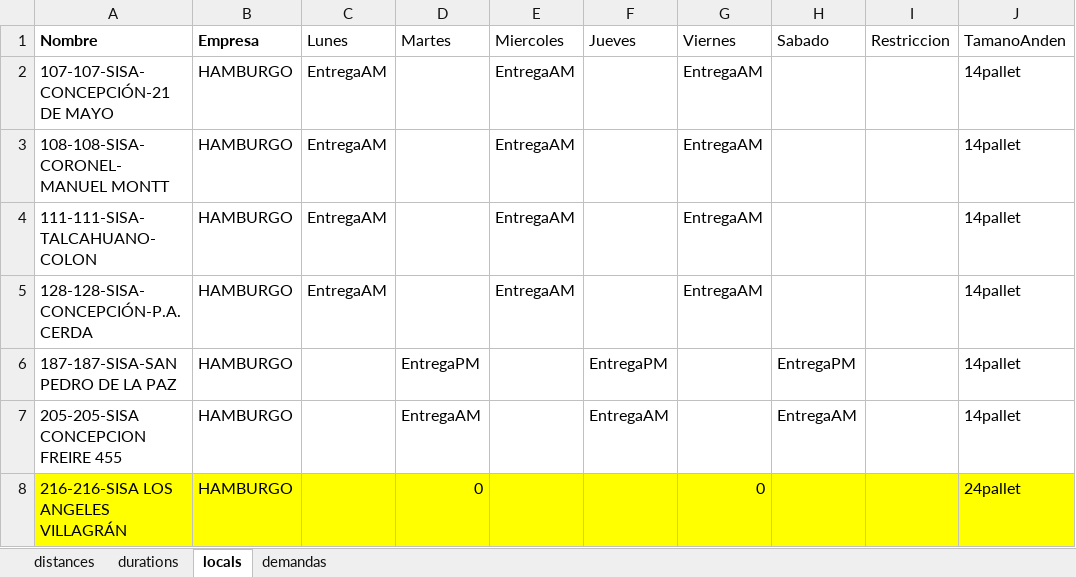
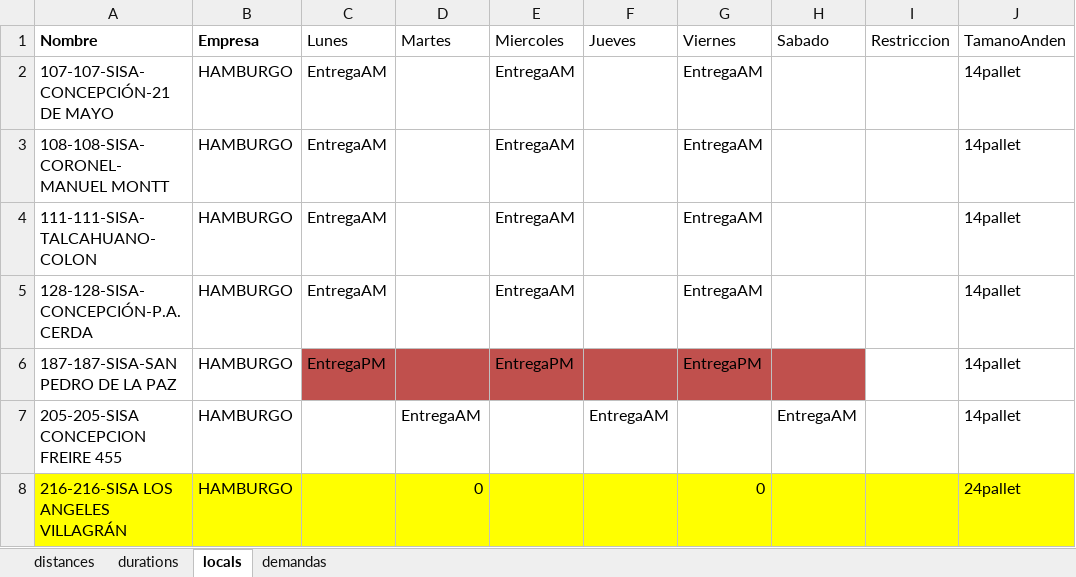
Before and after one commit to ctalvarez/opt-rutas, an Excel workbook: VIII-distancias-duraciones2.xlsx, sheet locals, drawn as a sheet; only a part is shown; values as stored, in another font and other column widths than the file's, no borders; the diff names each change by its address in the sheet, - before the commit and + after, or states it on an @@ line.

```diff
--- a/VIII-distancias-duraciones2.xlsx (sheet locals)
+++ b/VIII-distancias-duraciones2.xlsx (sheet locals)
-C6 (Lunes): (empty)
+C6 (Lunes): EntregaPM
-C6:H6 fill: none
+C6:H6 fill: #C0504D
-D6 (Martes): EntregaPM
+D6 (Martes): (empty)
-E6 (Miercoles): (empty)
+E6 (Miercoles): EntregaPM
-F6 (Jueves): EntregaPM
+F6 (Jueves): (empty)
-G6 (Viernes): (empty)
+G6 (Viernes): EntregaPM
-H6 (Sabado): EntregaPM
+H6 (Sabado): (empty)
```
Also changed, not shown: sheet demandas, formulas that keep their value, 2 other files.
